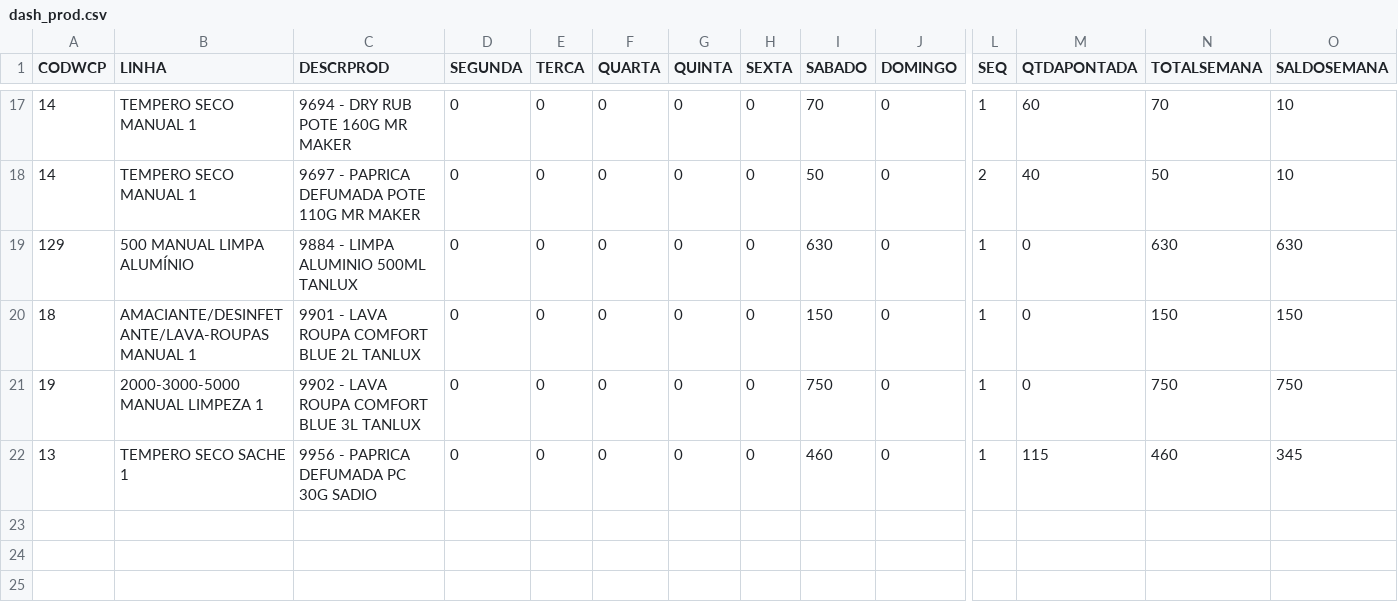
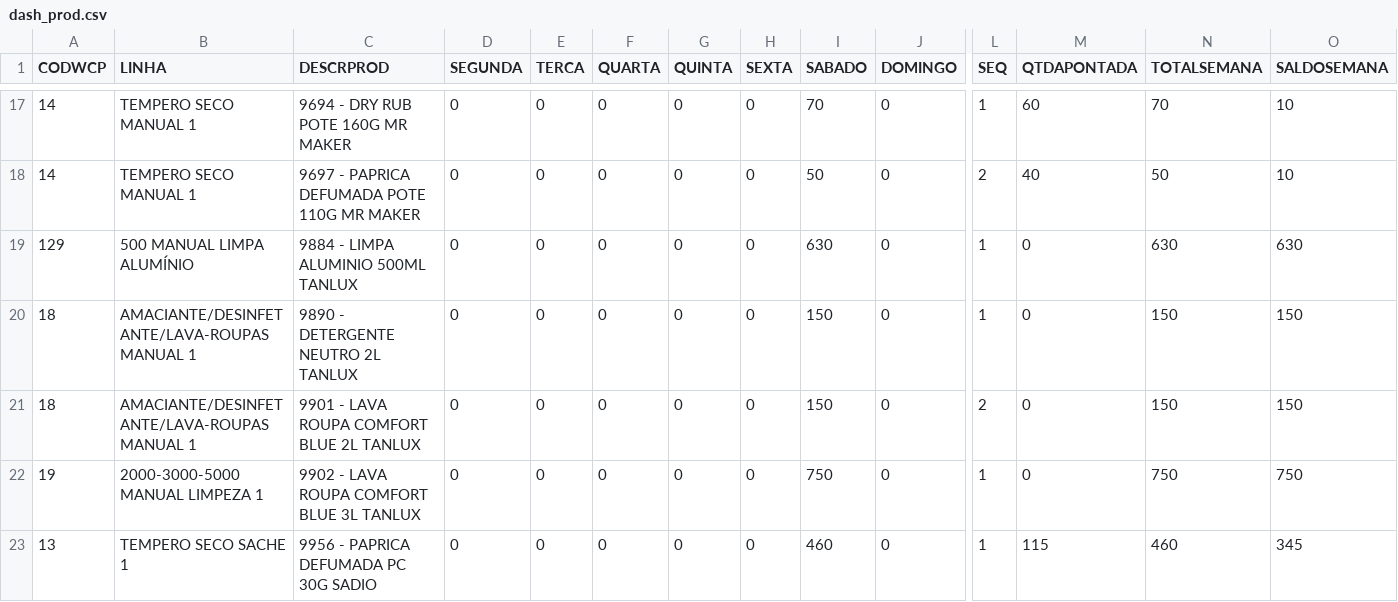
Before and after one commit to ALN84/produ, a CSV file: backups/dash_prod.csv, drawn as a sheet; only a part is shown, gaps mark what is left out; addresses are those after the commit; rows hold the shown columns only; the diff names each change by its address in the sheet, - before the commit and + after, or states it on an @@ line.

Commit message:
Update dash_prod: 13/12 13:14

```diff
--- a/backups/dash_prod.csv
+++ b/backups/dash_prod.csv
+row 20: 18 | AMACIANTE/DESINFETANTE/LAVA-ROUPAS MANUAL 1 | 9890 - DETERGENTE NEUTRO 2L TANLUX | 0 | 0 | 0 | 0 | 0 | 150 | 0 | 1 | 0 | 150 | 150
-L21 (SEQ): 1
+L21 (SEQ): 2
```
